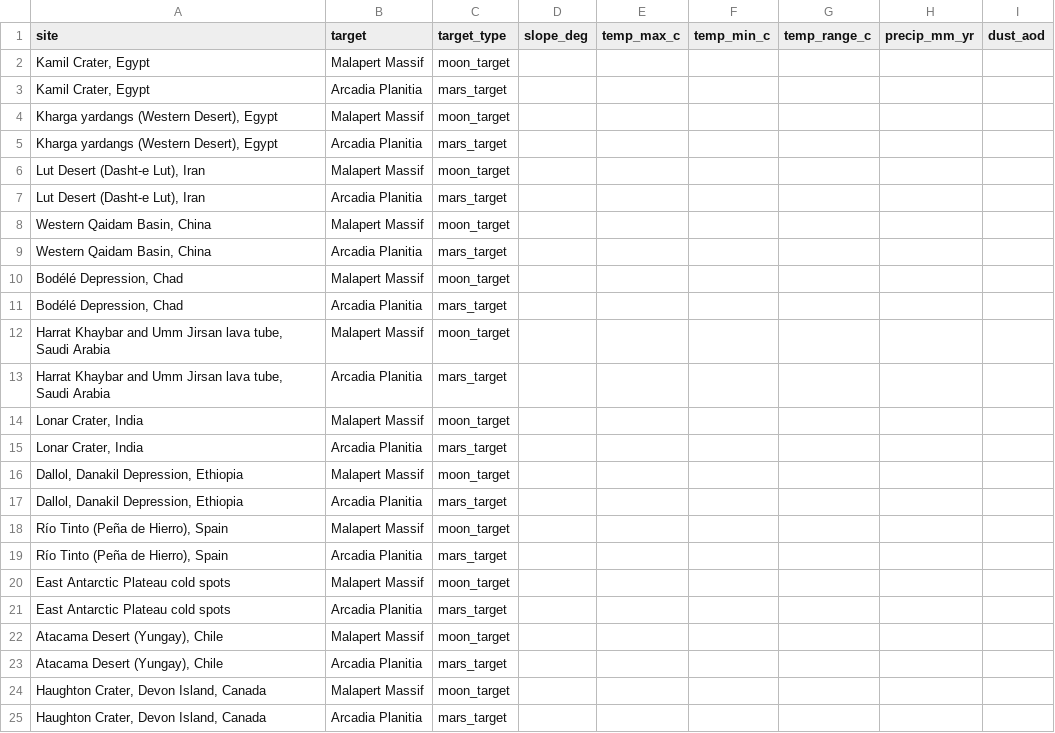
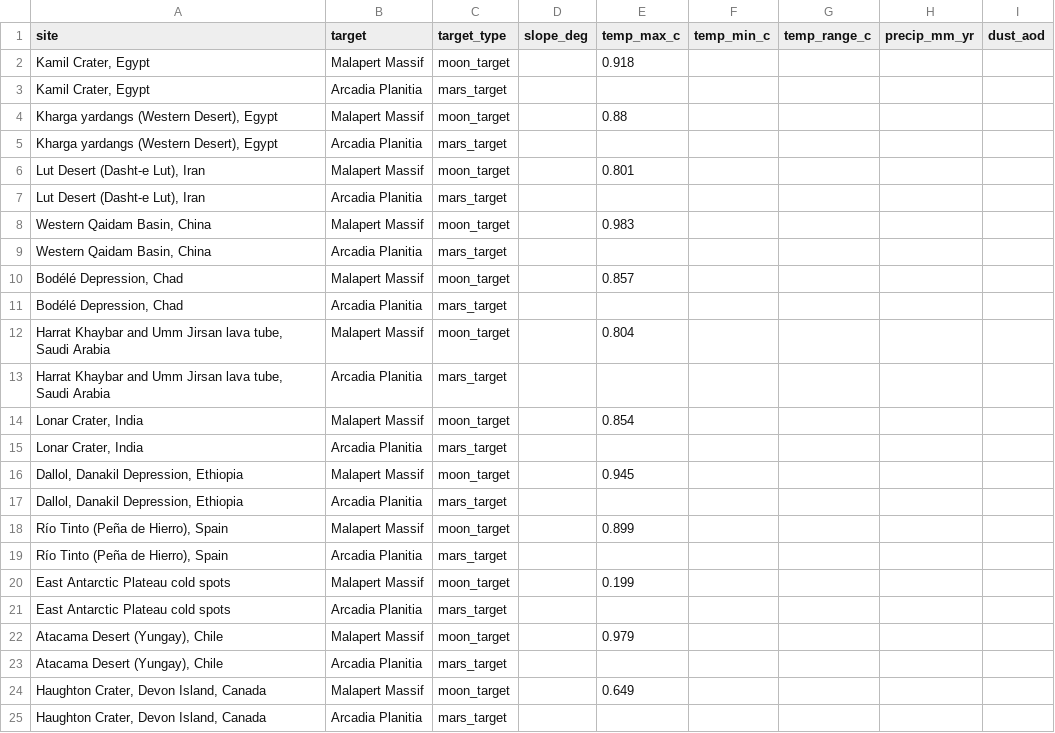
Before and after one commit to emily952/spaceapps-earth-analogs, a CSV file: data/scores.csv, drawn as a sheet.

```diff
--- a/data/scores.csv
+++ b/data/scores.csv
@@ -1,25 +1,25 @@
 site,target,target_type,slope_deg,temp_max_c,temp_min_c,temp_range_c,precip_mm_yr,dust_aod
-"Kamil Crater, Egypt",Malapert Massif,moon_target,,,,,,
+"Kamil Crater, Egypt",Malapert Massif,moon_target,,0.918,,,,
 "Kamil Crater, Egypt",Arcadia Planitia,mars_target,,,,,,
-"Kharga yardangs (Western Desert), Egypt",Malapert Massif,moon_target,,,,,,
+"Kharga yardangs (Western Desert), Egypt",Malapert Massif,moon_target,,0.88,,,,
 "Kharga yardangs (Western Desert), Egypt",Arcadia Planitia,mars_target,,,,,,
-"Lut Desert (Dasht-e Lut), Iran",Malapert Massif,moon_target,,,,,,
+"Lut Desert (Dasht-e Lut), Iran",Malapert Massif,moon_target,,0.801,,,,
 "Lut Desert (Dasht-e Lut), Iran",Arcadia Planitia,mars_target,,,,,,
-"Western Qaidam Basin, China",Malapert Massif,moon_target,,,,,,
+"Western Qaidam Basin, China",Malapert Massif,moon_target,,0.983,,,,
 "Western Qaidam Basin, China",Arcadia Planitia,mars_target,,,,,,
-"Bodélé Depression, Chad",Malapert Massif,moon_target,,,,,,
+"Bodélé Depression, Chad",Malapert Massif,moon_target,,0.857,,,,
 "Bodélé Depression, Chad",Arcadia Planitia,mars_target,,,,,,
-"Harrat Khaybar and Umm Jirsan lava tube, Saudi Arabia",Malapert Massif,moon_target,,,,,,
+"Harrat Khaybar and Umm Jirsan lava tube, Saudi Arabia",Malapert Massif,moon_target,,0.804,,,,
 "Harrat Khaybar and Umm Jirsan lava tube, Saudi Arabia",Arcadia Planitia,mars_target,,,,,,
-"Lonar Crater, India",Malapert Massif,moon_target,,,,,,
+"Lonar Crater, India",Malapert Massif,moon_target,,0.854,,,,
 "Lonar Crater, India",Arcadia Planitia,mars_target,,,,,,
-"Dallol, Danakil Depression, Ethiopia",Malapert Massif,moon_target,,,,,,
+"Dallol, Danakil Depression, Ethiopia",Malapert Massif,moon_target,,0.945,,,,
 "Dallol, Danakil Depression, Ethiopia",Arcadia Planitia,mars_target,,,,,,
-"Río Tinto (Peña de Hierro), Spain",Malapert Massif,moon_target,,,,,,
+"Río Tinto (Peña de Hierro), Spain",Malapert Massif,moon_target,,0.899,,,,
 "Río Tinto (Peña de Hierro), Spain",Arcadia Planitia,mars_target,,,,,,
-East Antarctic Plateau cold spots,Malapert Massif,moon_target,,,,,,
+East Antarctic Plateau cold spots,Malapert Massif,moon_target,,0.199,,,,
 East Antarctic Plateau cold spots,Arcadia Planitia,mars_target,,,,,,
-"Atacama Desert (Yungay), Chile",Malapert Massif,moon_target,,,,,,
+"Atacama Desert (Yungay), Chile",Malapert Massif,moon_target,,0.979,,,,
 "Atacama Desert (Yungay), Chile",Arcadia Planitia,mars_target,,,,,,
-"Haughton Crater, Devon Island, Canada",Malapert Massif,moon_target,,,,,,
+"Haughton Crater, Devon Island, Canada",Malapert Massif,moon_target,,0.649,,,,
 "Haughton Crater, Devon Island, Canada",Arcadia Planitia,mars_target,,,,,,
```
Also changed, not shown: data/sites.csv, data/targets.csv.
